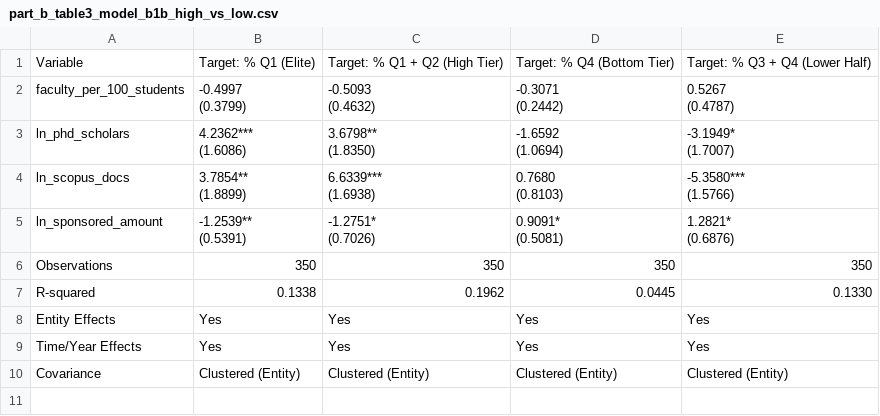
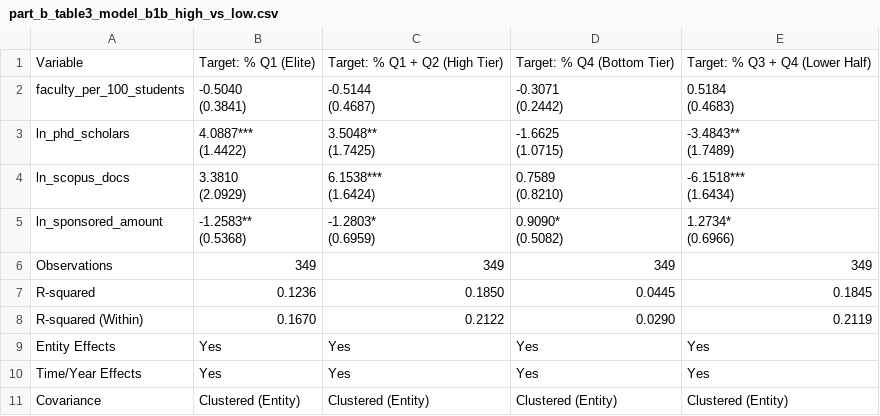
Before and after one commit to rdnk2004/nirf-research, a CSV file: analysis/results/part_b_table3_model_b1b_high_vs_low.csv, drawn as a sheet.

```diff
--- a/analysis/results/part_b_table3_model_b1b_high_vs_low.csv
+++ b/analysis/results/part_b_table3_model_b1b_high_vs_low.csv
@@ -1,24 +1,25 @@
 Variable,Target: % Q1 (Elite),Target: % Q1 + Q2 (High Tier),Target: % Q4 (Bottom Tier),Target: % Q3 + Q4 (Lower Half)
-faculty_per_100_students,"-0.4997
-(0.3799)","-0.5093
-(0.4632)","-0.3071
-(0.2442)","0.5267
-(0.4787)"
-ln_phd_scholars,"4.2362***
-(1.6086)","3.6798**
-(1.8350)","-1.6592
-(1.0694)","-3.1949*
-(1.7007)"
-ln_scopus_docs,"3.7854**
-(1.8899)","6.6339***
-(1.6938)","0.7680
-(0.8103)","-5.3580***
-(1.5766)"
-ln_sponsored_amount,"-1.2539**
-(0.5391)","-1.2751*
-(0.7026)","0.9091*
-(0.5081)","1.2821*
-(0.6876)"
-Observations,350,350,350,350
-R-squared,0.1338,0.1962,0.0445,0.1330
+faculty_per_100_students,"-0.5040
+(0.3841)","-0.5144
+(0.4687)","-0.3071
+(0.2442)","0.5184
+(0.4683)"
+ln_phd_scholars,"4.0887***
+(1.4422)","3.5048**
+(1.7425)","-1.6625
+(1.0715)","-3.4843**
+(1.7489)"
+ln_scopus_docs,"3.3810
+(2.0929)","6.1538***
+(1.6424)","0.7589
+(0.8210)","-6.1518***
+(1.6434)"
+ln_sponsored_amount,"-1.2583**
+(0.5368)","-1.2803*
+(0.6959)","0.9090*
+(0.5082)","1.2734*
+(0.6966)"
+Observations,349,349,349,349
+R-squared,0.1236,0.1850,0.0445,0.1845
+R-squared (Within),0.1670,0.2122,0.0290,0.2119
 Entity Effects,Yes,Yes,Yes,Yes
```
Also changed, not shown: analysis/results/part_b_table1_quartile_trends.csv, analysis/results/part_b_table2_model_b1_q1.csv, 2 other files.
